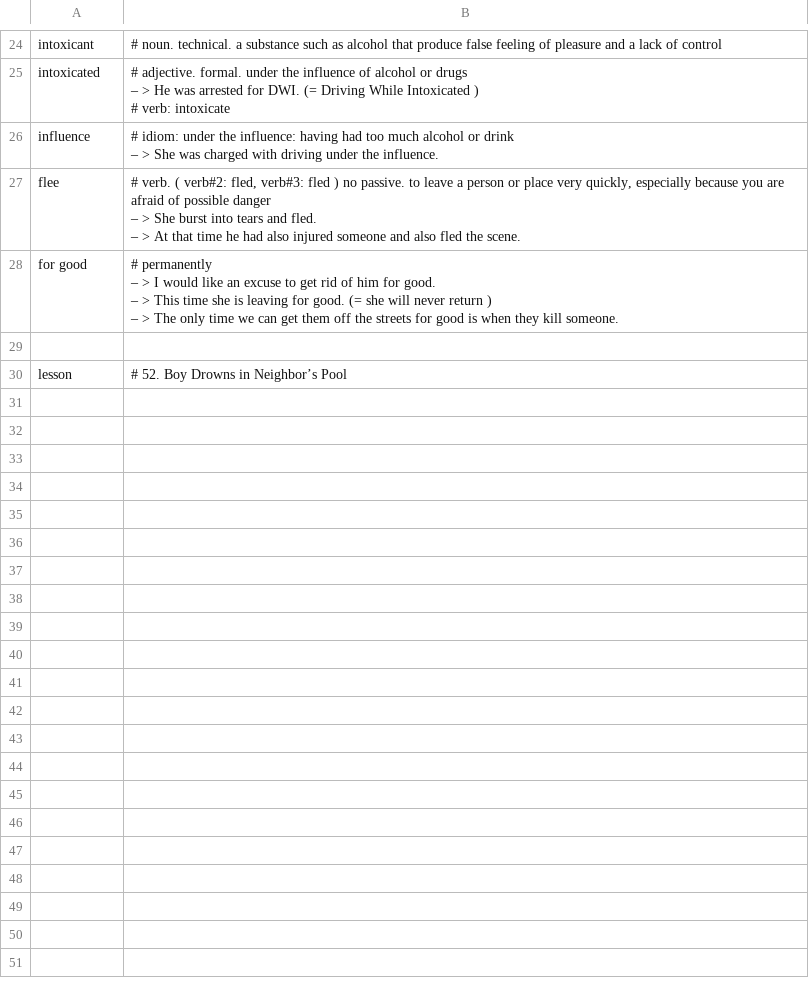
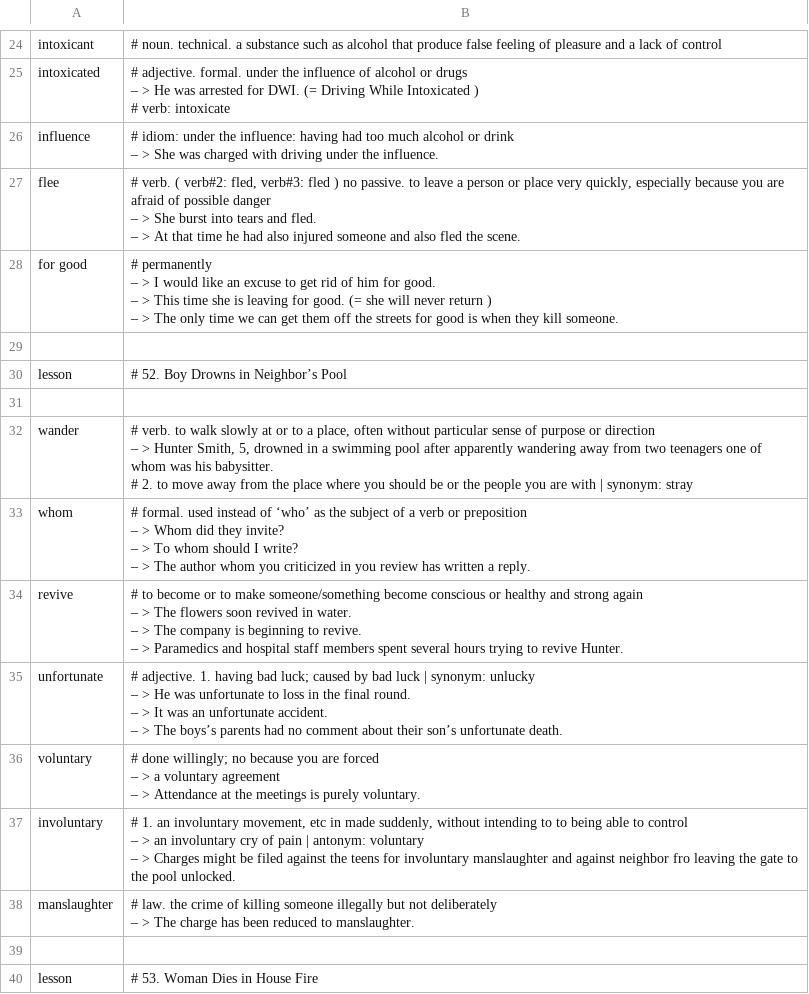
Before and after one commit to k-five/rong-chang-new-word, a CSV file: 12_intermeidate_2/for_intermeidate_2.2.csv, drawn as a sheet; only a part is shown, gaps mark what is left out.

Commit message:
add lesson: 52.Boy Drowns in Neighbor's Pool

```diff
--- a/12_intermeidate_2/for_intermeidate_2.2.csv
+++ b/12_intermeidate_2/for_intermeidate_2.2.csv
@@ -76 +76,27 @@ for good,"# permanently
 lesson,# 52. Boy Drowns in Neighbor’s Pool
+,
+wander,"# verb. to walk slowly at or to a place, often without particular sense of purpose or direction
+– > Hunter Smith, 5, drowned in a swimming pool after apparently wandering away from two teenagers one of whom was his babysitter.
+# 2. to move away from the place where you should be or the people you are with | synonym: stray "
+whom,"# formal. used instead of ‘who’ as the subject of a verb or preposition
+– > Whom did they invite?
+– > To whom should I write?
+– > The author whom you criticized in you review has written a reply."
+revive,"# to become or to make someone/something become conscious or healthy and strong again
+– > The flowers soon revived in water.
+– > The company is beginning to revive.
+– > Paramedics and hospital staff members spent several hours trying to revive Hunter."
+unfortunate,"# adjective. 1. having bad luck; caused by bad luck | synonym: unlucky
+– > He was unfortunate to loss in the final round.
+– > It was an unfortunate accident.
+– > The boys’s parents had no comment about their son’s unfortunate death."
+voluntary,"# done willingly; no because you are forced
+– > a voluntary agreement
+– > Attendance at the meetings is purely voluntary."
+involuntary,"# 1. an involuntary movement, etc in made suddenly, without intending to to being able to control
+– > an involuntary cry of pain | antonym: voluntary
+– > Charges might be filed against the teens for involuntary manslaughter and against neighbor fro leaving the gate to the pool unlocked."
+manslaughter,"# law. the crime of killing someone illegally but not deliberately
+– > The charge has been reduced to manslaughter."
+,
+lesson,# 53. Woman Dies in House Fire
```
